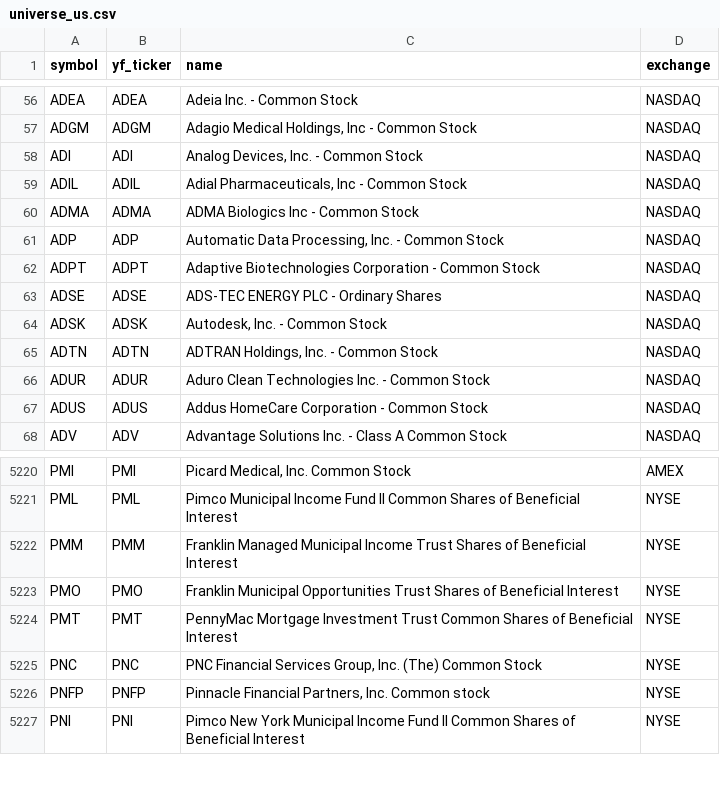
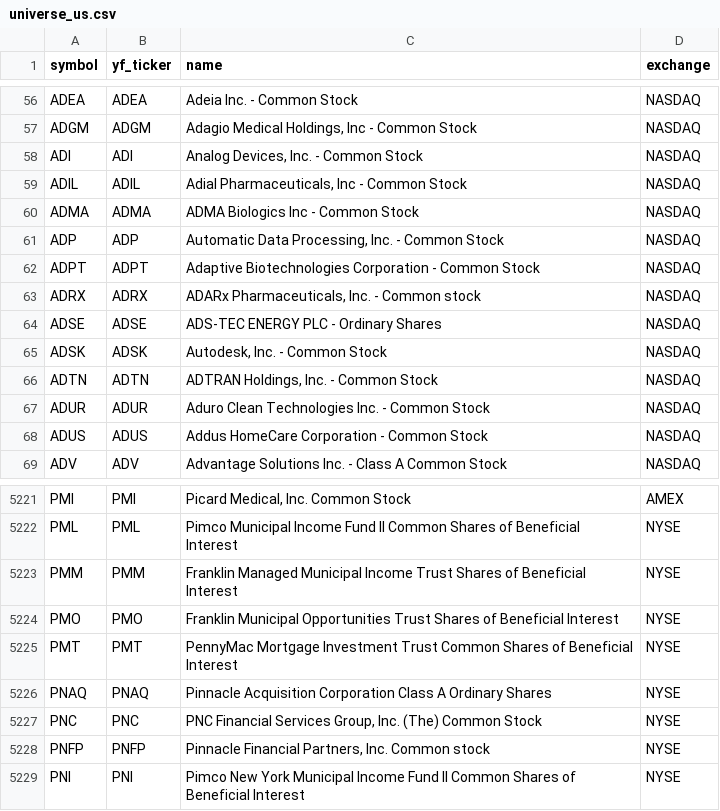
Before and after one commit to Aditya100704/nse-bse-momentum-scanner, a CSV file: data/universe_us.csv, drawn as a sheet; only a part is shown, gaps mark what is left out.

```diff
--- a/data/universe_us.csv
+++ b/data/universe_us.csv
@@ -62,2 +62,3 @@ ADP,ADP,"Automatic Data Processing, Inc. - Common Stock",NASDAQ
 ADPT,ADPT,Adaptive Biotechnologies Corporation - Common Stock,NASDAQ
+ADRX,ADRX,"ADARx Pharmaceuticals, Inc. - Common stock",NASDAQ
 ADSE,ADSE,ADS-TEC ENERGY PLC - Ordinary Shares,NASDAQ
@@ -5224,2 +5225,3 @@ PMO,PMO,Franklin Municipal Opportunities Trust Shares of Beneficial Interest,NYS
 PMT,PMT,PennyMac Mortgage Investment Trust Common Shares of Beneficial Interest,NYSE
+PNAQ,PNAQ,Pinnacle Acquisition Corporation Class A Ordinary Shares,NYSE
 PNC,PNC,"PNC Financial Services Group, Inc. (The) Common Stock",NYSE
```
Also changed, not shown: data/scanner_output_us.csv, data/universe.csv, 7 other files.
